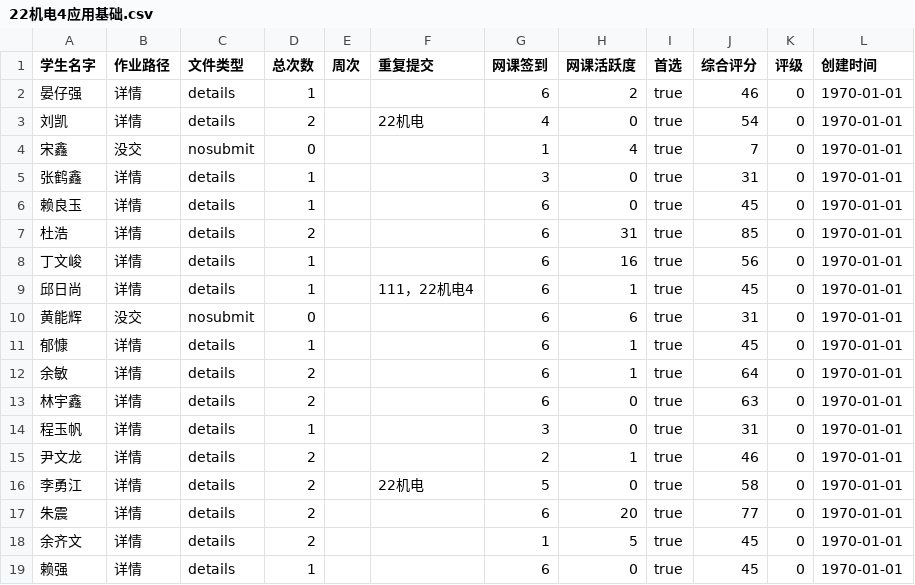
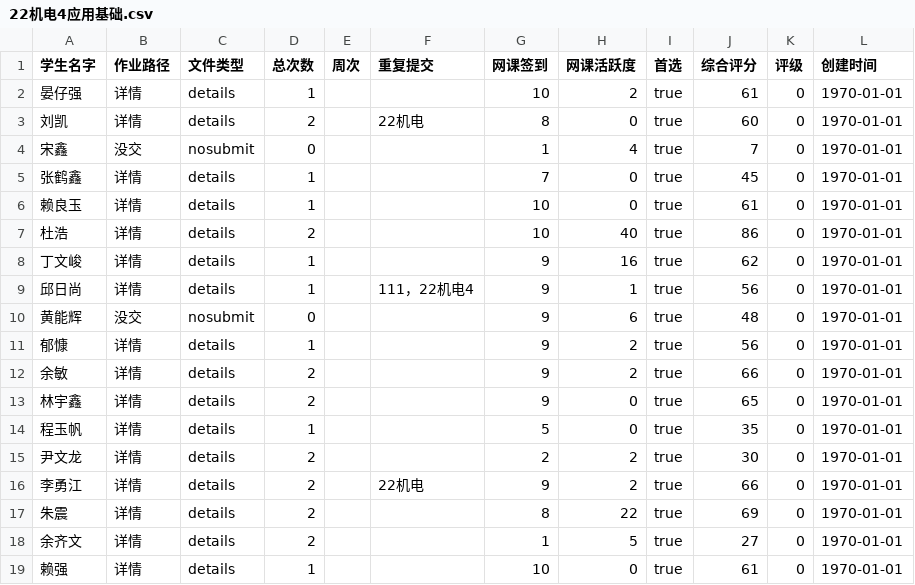
Before and after one commit to LiXingA/Java-lecture, a CSV file: 22机电4应用基础.csv, drawn as a sheet; only a part is shown; the diff covers the shown part only.

```diff
--- a/22机电4应用基础.csv
+++ b/22机电4应用基础.csv
@@ -1,19 +1,19 @@
 学生名字,作业路径,文件类型,总次数,周次,重复提交,网课签到,网课活跃度,首选,综合评分,评级,创建时间
-晏仔强,详情,details,1,,,6,2,true,46,0,1970-01-01
-刘凯,详情,details,2,,22机电,4,0,true,54,0,1970-01-01
+晏仔强,详情,details,1,,,10,2,true,61,0,1970-01-01
+刘凯,详情,details,2,,22机电,8,0,true,60,0,1970-01-01
 宋鑫,没交,nosubmit,0,,,1,4,true,7,0,1970-01-01
-张鹤鑫,详情,details,1,,,3,0,true,31,0,1970-01-01
-赖良玉,详情,details,1,,,6,0,true,45,0,1970-01-01
-杜浩,详情,details,2,,,6,31,true,85,0,1970-01-01
-丁文峻,详情,details,1,,,6,16,true,56,0,1970-01-01
-邱日尚,详情,details,1,,111，22机电4,6,1,true,45,0,1970-01-01
-黄能辉,没交,nosubmit,0,,,6,6,true,31,0,1970-01-01
-郁慷,详情,details,1,,,6,1,true,45,0,1970-01-01
-余敏,详情,details,2,,,6,1,true,64,0,1970-01-01
-林宇鑫,详情,details,2,,,6,0,true,63,0,1970-01-01
-程玉帆,详情,details,1,,,3,0,true,31,0,1970-01-01
-尹文龙,详情,details,2,,,2,1,true,46,0,1970-01-01
-李勇江,详情,details,2,,22机电,5,0,true,58,0,1970-01-01
-朱震,详情,details,2,,,6,20,true,77,0,1970-01-01
-余齐文,详情,details,2,,,1,5,true,45,0,1970-01-01
-赖强,详情,details,1,,,6,0,true,45,0,1970-01-01
+张鹤鑫,详情,details,1,,,7,0,true,45,0,1970-01-01
+赖良玉,详情,details,1,,,10,0,true,61,0,1970-01-01
+杜浩,详情,details,2,,,10,40,true,86,0,1970-01-01
+丁文峻,详情,details,1,,,9,16,true,62,0,1970-01-01
+邱日尚,详情,details,1,,111，22机电4,9,1,true,56,0,1970-01-01
+黄能辉,没交,nosubmit,0,,,9,6,true,48,0,1970-01-01
+郁慷,详情,details,1,,,9,2,true,56,0,1970-01-01
+余敏,详情,details,2,,,9,2,true,66,0,1970-01-01
+林宇鑫,详情,details,2,,,9,0,true,65,0,1970-01-01
+程玉帆,详情,details,1,,,5,0,true,35,0,1970-01-01
+尹文龙,详情,details,2,,,2,2,true,30,0,1970-01-01
+李勇江,详情,details,2,,22机电,9,2,true,66,0,1970-01-01
+朱震,详情,details,2,,,8,22,true,69,0,1970-01-01
+余齐文,详情,details,2,,,1,5,true,27,0,1970-01-01
+赖强,详情,details,1,,,10,0,true,61,0,1970-01-01
```
Also changed, not shown: 80 edited cells elsewhere in this file, 10 other files.
